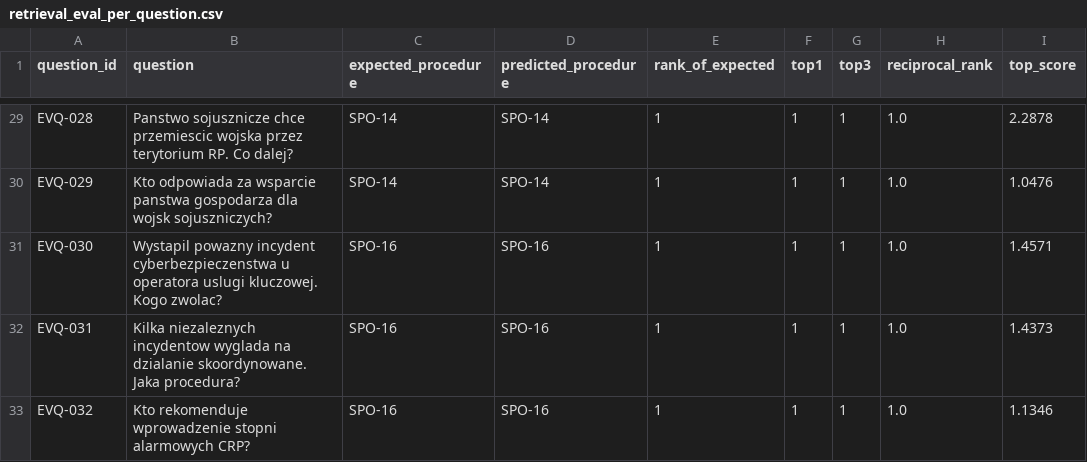
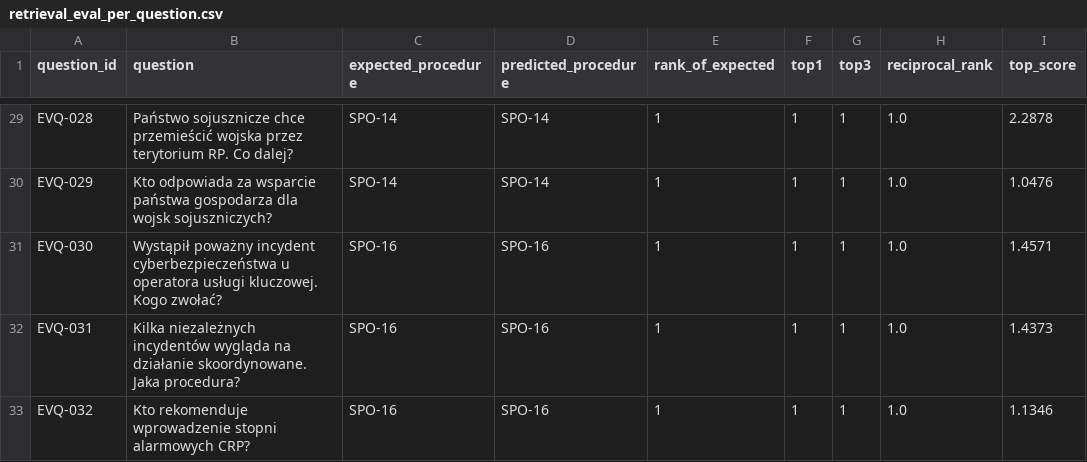
Before and after one commit to llyen/ol-spo-copilot, a CSV file: datasets/derived/retrieval_eval_per_question.csv, drawn as a sheet; only a part is shown, gaps mark what is left out; the diff covers the shown part only; the diff names each change by its address in the sheet, - before the commit and + after, or states it on an @@ line.

```diff
--- a/datasets/derived/retrieval_eval_per_question.csv
+++ b/datasets/derived/retrieval_eval_per_question.csv
-B29 (question): Panstwo sojusznicze chce przemiescic wojska przez…
+B29 (question): Państwo sojusznicze chce przemieścić wojska przez…
-B30 (question): …za wsparcie panstwa gospodarza dla…
+B30 (question): …za wsparcie państwa gospodarza dla…
-B31 (question): Wystapil powazny incydent cyberbezpieczenstwa u operatora uslugi kluczowej. Kogo zwolac?
+B31 (question): Wystąpił poważny incydent cyberbezpieczeństwa u operatora usługi kluczowej. Kogo zwołać?
-B32 (question): Kilka niezaleznych incydentow wyglada na dzialanie skoordynowane. Jaka…
+B32 (question): Kilka niezależnych incydentów wygląda na działanie skoordynowane. Jaka…
```
Also changed, not shown: 26 edited cells elsewhere in this file, datasets/derived/sla_worst_steps.csv, datasets/derived/vector_index_manifest.csv, 49 other files.
